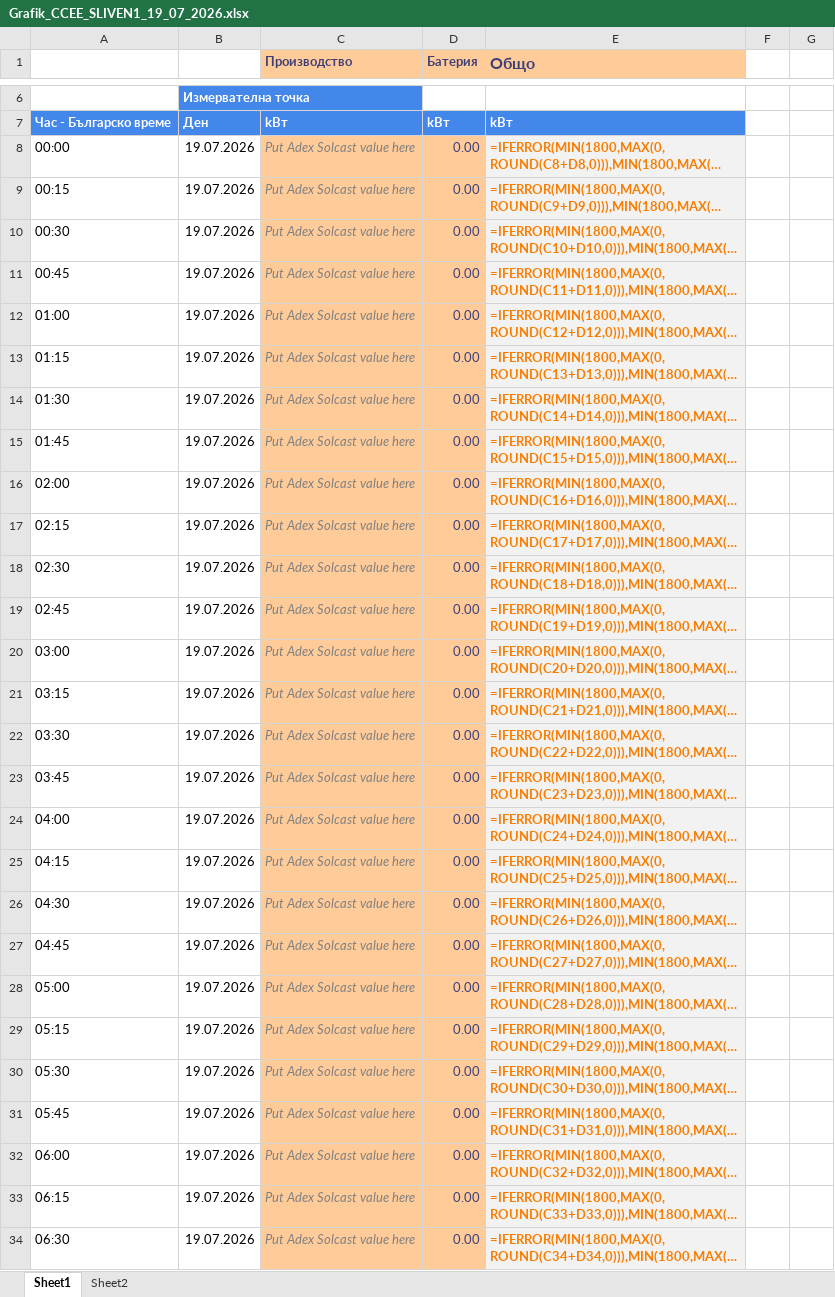
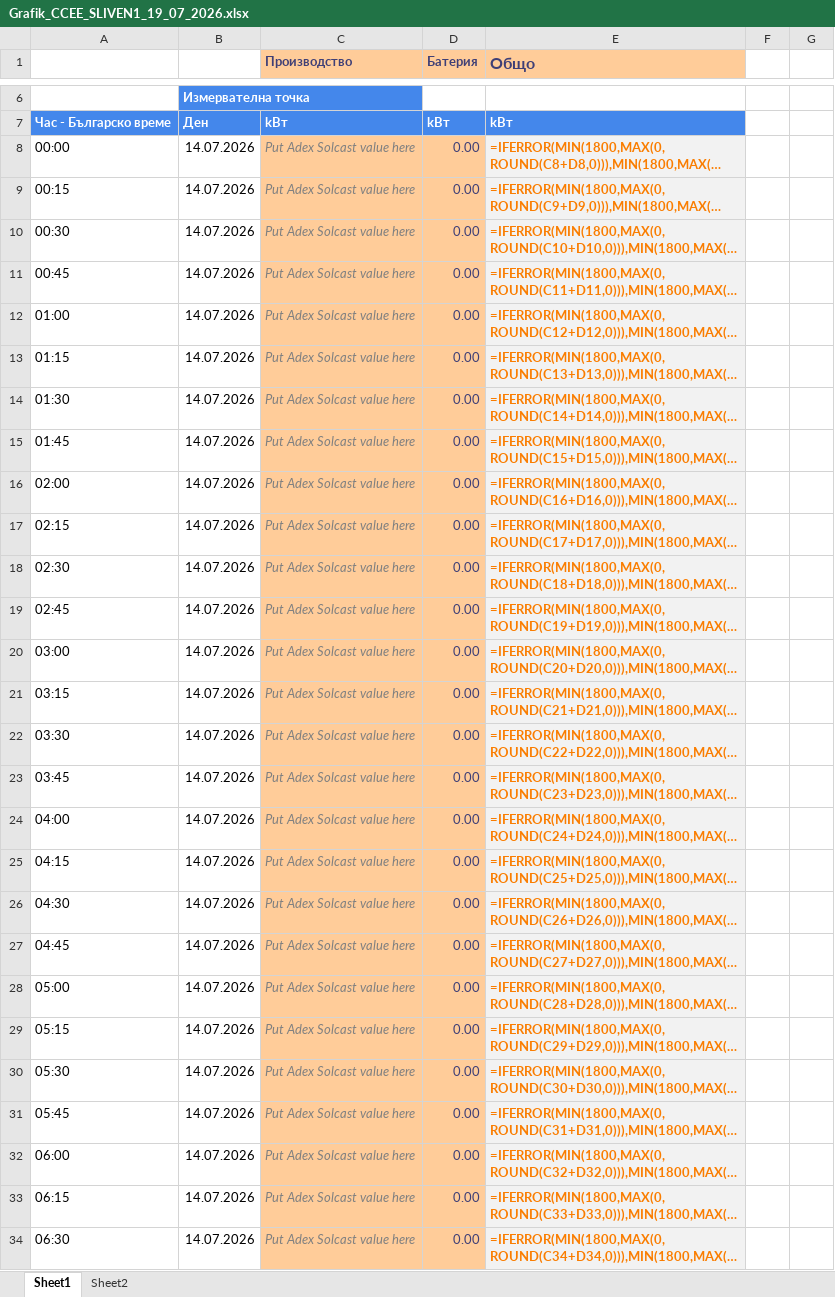
Before and after one commit to kkirov-nvp/battery-bot-site, an Excel workbook: Grafik_CCEE_SLIVEN1_19_07_2026.xlsx, sheet Sheet1, drawn as a sheet; only a part is shown, gaps mark what is left out; long unchanged cells end in …; values as stored, in another font and other column widths than the file's, no borders; formulas without a stored value are shown as written; the diff covers the shown part only; the diff names each change by its address in the sheet, - before the commit and + after, or states it on an @@ line.

```diff
--- a/Grafik_CCEE_SLIVEN1_19_07_2026.xlsx (sheet Sheet1)
+++ b/Grafik_CCEE_SLIVEN1_19_07_2026.xlsx (sheet Sheet1)
-B8:B34: 19.07.2026
+B8:B34: 14.07.2026
```
Also changed, not shown: 71 edited cells and cell formats elsewhere in this sheet, 1 other file.
